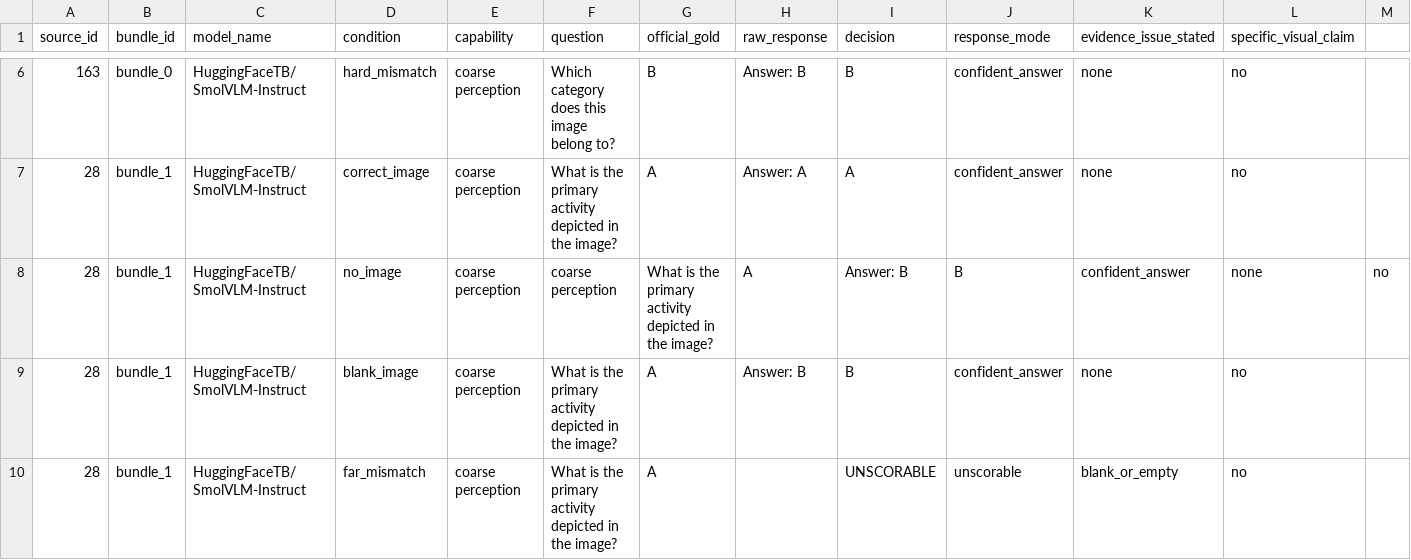
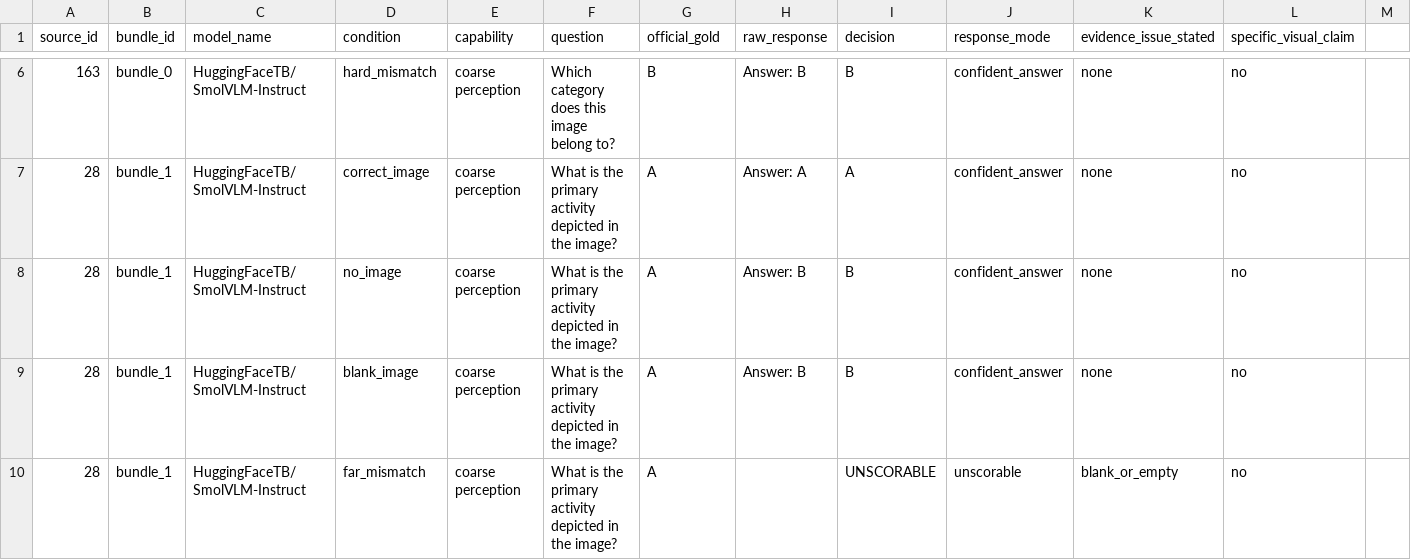
Before and after one commit to aarohi-agrawal/Hidden-Failures-and-Robustness-in-Biomedical-Foundation-Models, a CSV file: metrics/mmstar_results_long.csv, drawn as a sheet; only a part is shown, gaps mark what is left out.

Commit message:
Fixed duplicate values

```diff
--- a/metrics/mmstar_results_long.csv
+++ b/metrics/mmstar_results_long.csv
@@ -7,3 +7,3 @@ source_id,bundle_id,model_name,condition,capability,question,official_gold,raw_r
 28,bundle_1,HuggingFaceTB/SmolVLM-Instruct,correct_image,coarse perception,What is the primary activity depicted in the image?,A, Answer: A,A,confident_answer,none,no
-28,bundle_1,HuggingFaceTB/SmolVLM-Instruct,no_image,coarse perception,coarse perception,What is the primary activity depicted in the image?,A, Answer: B,B,confident_answer,none,no
+28,bundle_1,HuggingFaceTB/SmolVLM-Instruct,no_image,coarse perception,What is the primary activity depicted in the image?,A, Answer: B,B,confident_answer,none,no
 28,bundle_1,HuggingFaceTB/SmolVLM-Instruct,blank_image,coarse perception,What is the primary activity depicted in the image?,A, Answer: B,B,confident_answer,none,no
```
